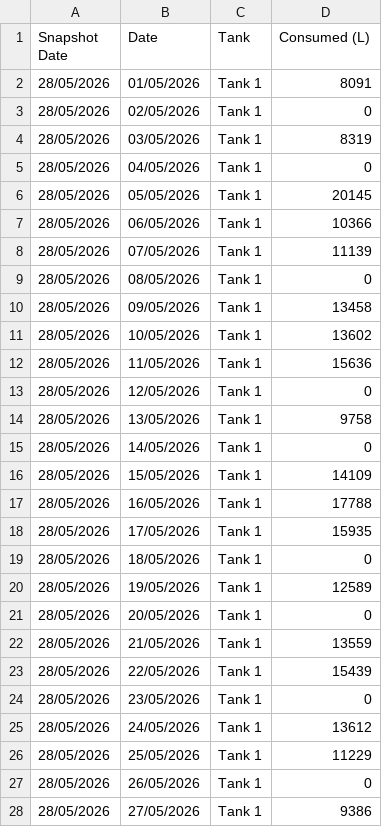
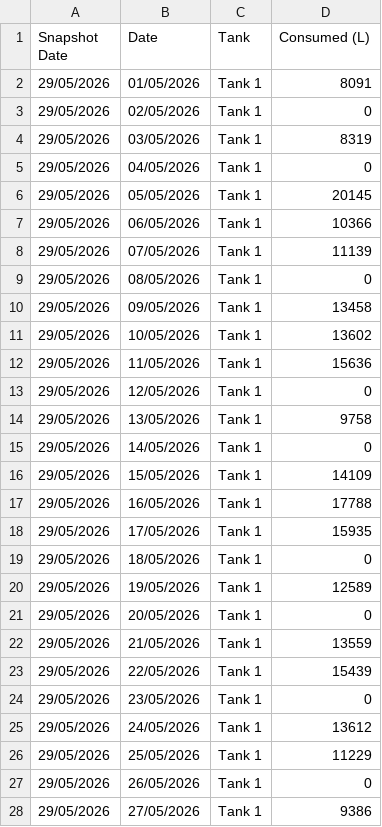
Before and after one commit to neil-noble/NMG, a CSV file: data/daily_usage.csv, drawn as a sheet; only a part is shown; the diff covers the shown part only.

```diff
--- a/data/daily_usage.csv
+++ b/data/daily_usage.csv
@@ -1,28 +1,28 @@
 Snapshot Date,Date,Tank,Consumed (L)
-28/05/2026,01/05/2026,Tank 1,8091
-28/05/2026,02/05/2026,Tank 1,0
-28/05/2026,03/05/2026,Tank 1,8319
-28/05/2026,04/05/2026,Tank 1,0
-28/05/2026,05/05/2026,Tank 1,20145
-28/05/2026,06/05/2026,Tank 1,10366
-28/05/2026,07/05/2026,Tank 1,11139
-28/05/2026,08/05/2026,Tank 1,0
-28/05/2026,09/05/2026,Tank 1,13458
-28/05/2026,10/05/2026,Tank 1,13602
-28/05/2026,11/05/2026,Tank 1,15636
-28/05/2026,12/05/2026,Tank 1,0
-28/05/2026,13/05/2026,Tank 1,9758
-28/05/2026,14/05/2026,Tank 1,0
-28/05/2026,15/05/2026,Tank 1,14109
-28/05/2026,16/05/2026,Tank 1,17788
-28/05/2026,17/05/2026,Tank 1,15935
-28/05/2026,18/05/2026,Tank 1,0
-28/05/2026,19/05/2026,Tank 1,12589
-28/05/2026,20/05/2026,Tank 1,0
-28/05/2026,21/05/2026,Tank 1,13559
-28/05/2026,22/05/2026,Tank 1,15439
-28/05/2026,23/05/2026,Tank 1,0
-28/05/2026,24/05/2026,Tank 1,13612
-28/05/2026,25/05/2026,Tank 1,11229
-28/05/2026,26/05/2026,Tank 1,0
-28/05/2026,27/05/2026,Tank 1,9386
+29/05/2026,01/05/2026,Tank 1,8091
+29/05/2026,02/05/2026,Tank 1,0
+29/05/2026,03/05/2026,Tank 1,8319
+29/05/2026,04/05/2026,Tank 1,0
+29/05/2026,05/05/2026,Tank 1,20145
+29/05/2026,06/05/2026,Tank 1,10366
+29/05/2026,07/05/2026,Tank 1,11139
+29/05/2026,08/05/2026,Tank 1,0
+29/05/2026,09/05/2026,Tank 1,13458
+29/05/2026,10/05/2026,Tank 1,13602
+29/05/2026,11/05/2026,Tank 1,15636
+29/05/2026,12/05/2026,Tank 1,0
+29/05/2026,13/05/2026,Tank 1,9758
+29/05/2026,14/05/2026,Tank 1,0
+29/05/2026,15/05/2026,Tank 1,14109
+29/05/2026,16/05/2026,Tank 1,17788
+29/05/2026,17/05/2026,Tank 1,15935
+29/05/2026,18/05/2026,Tank 1,0
+29/05/2026,19/05/2026,Tank 1,12589
+29/05/2026,20/05/2026,Tank 1,0
+29/05/2026,21/05/2026,Tank 1,13559
+29/05/2026,22/05/2026,Tank 1,15439
+29/05/2026,23/05/2026,Tank 1,0
+29/05/2026,24/05/2026,Tank 1,13612
+29/05/2026,25/05/2026,Tank 1,11229
+29/05/2026,26/05/2026,Tank 1,0
+29/05/2026,27/05/2026,Tank 1,9386
```
Also changed, not shown: 2 added rows and 33 edited cells elsewhere in this file, data/forecast.csv, data/mom_comparison.csv, 1 other file.
